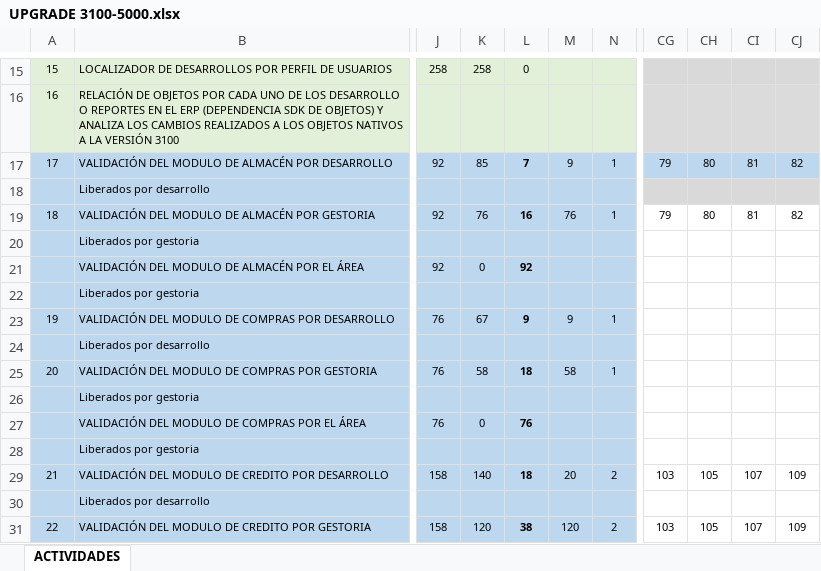
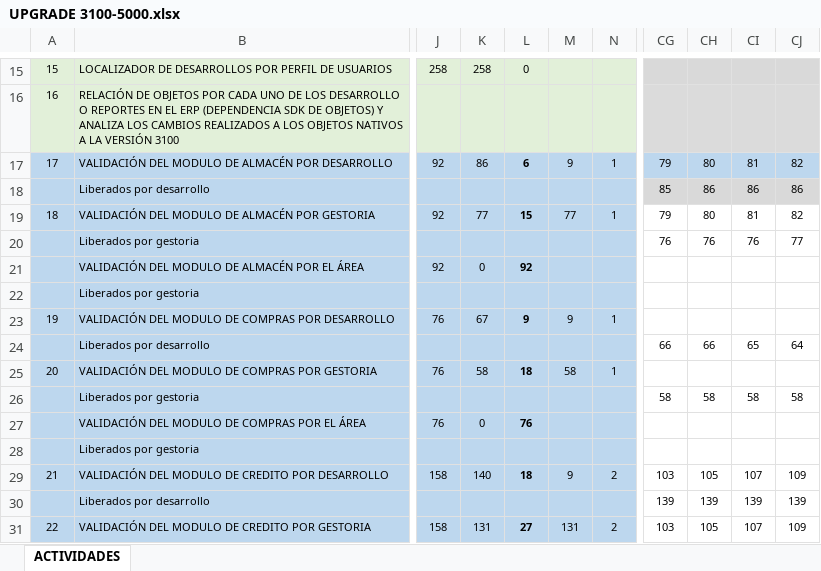
Before and after one commit to Btwn/plan, an Excel workbook: UPGRADE 3100-5000.xlsx, sheet ACTIVIDADES, drawn as a sheet; only a part is shown, gaps mark what is left out; values as stored, in another font and other column widths than the file's, no borders; the diff covers the shown part only; the diff names each change by its address in the sheet, - before the commit and + after, or states it on an @@ line.

Commit message:
15 de mayo

```diff
--- a/UPGRADE 3100-5000.xlsx (sheet ACTIVIDADES)
+++ b/UPGRADE 3100-5000.xlsx (sheet ACTIVIDADES)
-K17: 85
+K17: 86
-L17: 7
+L17: 6
-CG18: (empty)
+CG18: 85
-CH18: (empty)
+CH18: 86
-CI18: (empty)
+CI18: 86
-CJ18: (empty)
+CJ18: 86
-K19: 76
+K19: 77
-L19: 16
+L19: 15
-M19: 76
+M19: 77
-CG20: (empty)
+CG20: 76
-CH20: (empty)
+CH20: 76
-CI20: (empty)
+CI20: 76
-CJ20: (empty)
+CJ20: 77
-CG24: (empty)
+CG24: 66
-CH24: (empty)
+CH24: 66
-CI24: (empty)
+CI24: 65
-CJ24: (empty)
+CJ24: 64
-CG26: (empty)
+CG26: 58
-CH26: (empty)
+CH26: 58
-CI26: (empty)
+CI26: 58
-CJ26: (empty)
+CJ26: 58
-M29: 20
+M29: 9
-CG30: (empty)
+CG30: 139
-CH30: (empty)
+CH30: 139
-CI30: (empty)
+CI30: 139
-CJ30: (empty)
+CJ30: 139
-K31: 120
+K31: 131
-L31: 38
+L31: 27
-M31: 120
+M31: 131
```
Also changed, not shown: 96 edited cells elsewhere in this sheet.
